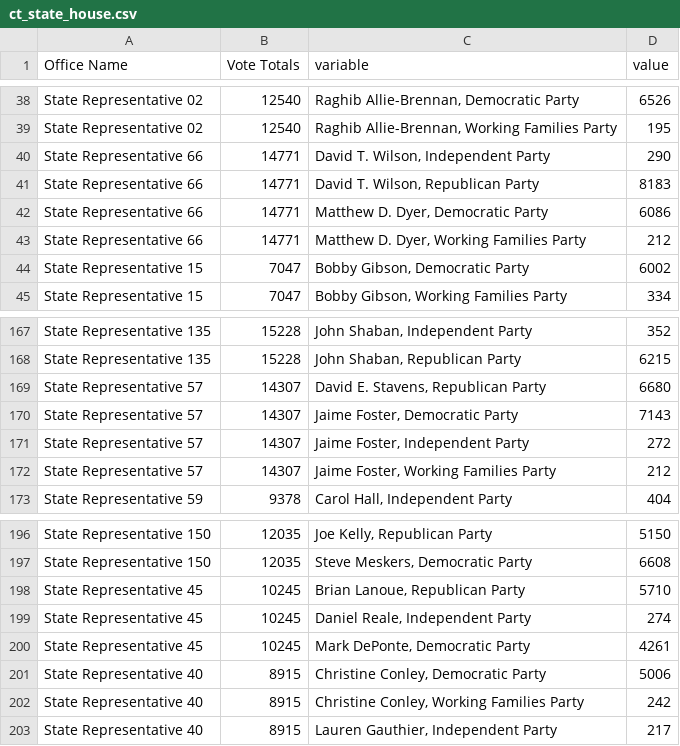
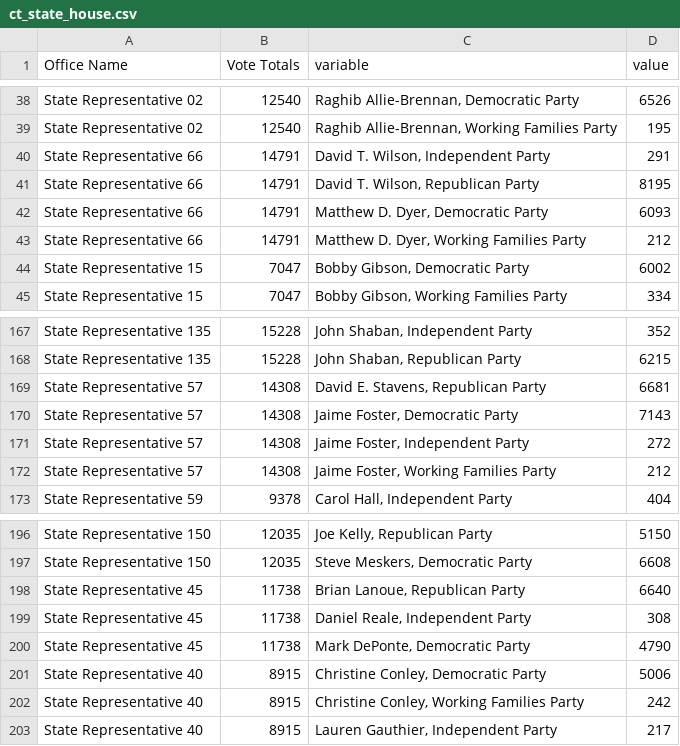
Before and after one commit to kpananjady/my-portfolio2, a CSV file: src/data/election_2020/ct_state_house.csv, drawn as a sheet; only a part is shown, gaps mark what is left out.

```diff
--- a/src/data/election_2020/ct_state_house.csv
+++ b/src/data/election_2020/ct_state_house.csv
@@ -39,6 +39,6 @@ State Representative 02,12540,"Raghib Allie-Brennan, Democratic Party",6526
 State Representative 02,12540,"Raghib Allie-Brennan, Working Families Party",195
-State Representative 66,14771,"David T. Wilson, Independent Party",290
-State Representative 66,14771,"David T. Wilson, Republican Party",8183
-State Representative 66,14771,"Matthew D. Dyer, Democratic Party",6086
-State Representative 66,14771,"Matthew D. Dyer, Working Families Party",212
+State Representative 66,14791,"David T. Wilson, Independent Party",291
+State Representative 66,14791,"David T. Wilson, Republican Party",8195
+State Representative 66,14791,"Matthew D. Dyer, Democratic Party",6093
+State Representative 66,14791,"Matthew D. Dyer, Working Families Party",212
 State Representative 15,7047,"Bobby Gibson, Democratic Party",6002
@@ -168,6 +168,6 @@ State Representative 135,15228,"John Shaban, Independent Party",352
 State Representative 135,15228,"John Shaban, Republican Party",6215
-State Representative 57,14307,"David E. Stavens, Republican Party",6680
-State Representative 57,14307,"Jaime Foster, Democratic Party",7143
-State Representative 57,14307,"Jaime Foster, Independent Party",272
-State Representative 57,14307,"Jaime Foster, Working Families Party",212
+State Representative 57,14308,"David E. Stavens, Republican Party",6681
+State Representative 57,14308,"Jaime Foster, Democratic Party",7143
+State Representative 57,14308,"Jaime Foster, Independent Party",272
+State Representative 57,14308,"Jaime Foster, Working Families Party",212
 State Representative 59,9378,"Carol Hall, Independent Party",404
@@ -197,5 +197,5 @@ State Representative 150,12035,"Joe Kelly, Republican Party",5150
 State Representative 150,12035,"Steve Meskers, Democratic Party",6608
-State Representative 45,10245,"Brian Lanoue, Republican Party",5710
-State Representative 45,10245,"Daniel Reale, Independent Party",274
-State Representative 45,10245,"Mark DePonte, Democratic Party",4261
+State Representative 45,11738,"Brian Lanoue, Republican Party",6640
+State Representative 45,11738,"Daniel Reale, Independent Party",308
+State Representative 45,11738,"Mark DePonte, Democratic Party",4790
 State Representative 40,8915,"Christine Conley, Democratic Party",5006
```
Also changed, not shown: src/data/election_2020/ct_state_senate.csv, src/data/election_2020/pres_turnout.csv, 15 other files.
